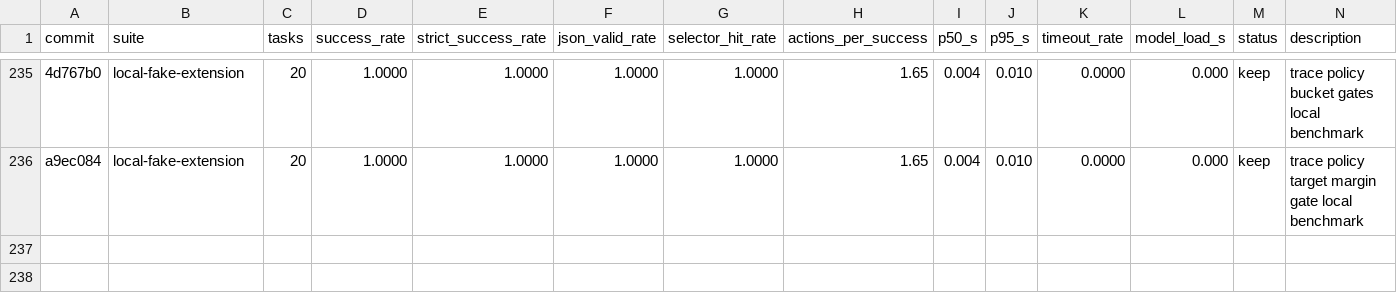
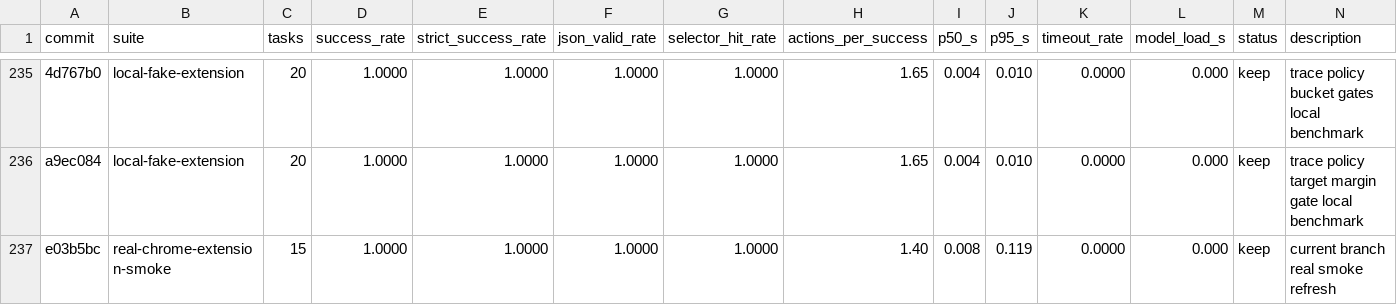
Before and after one commit to killerapp/gemma-gem-extension, a TSV file: results.web.tsv, drawn as a sheet; only a part is shown, gaps mark what is left out; the diff names each change by its address in the sheet, - before the commit and + after, or states it on an @@ line.

Commit message:
Refresh real extension smoke evidence

```diff
--- a/results.web.tsv
+++ b/results.web.tsv
+row 237: e03b5bc | real-chrome-extension-smoke | 15 | 1.0000 | 1.0000 | 1.0000 | 1.0000 | 1.40 | 0.008 | 0.119 | 0.0000 | 0.000 | keep | current branch real smoke refresh
```
Also changed, not shown: 3 other files.
